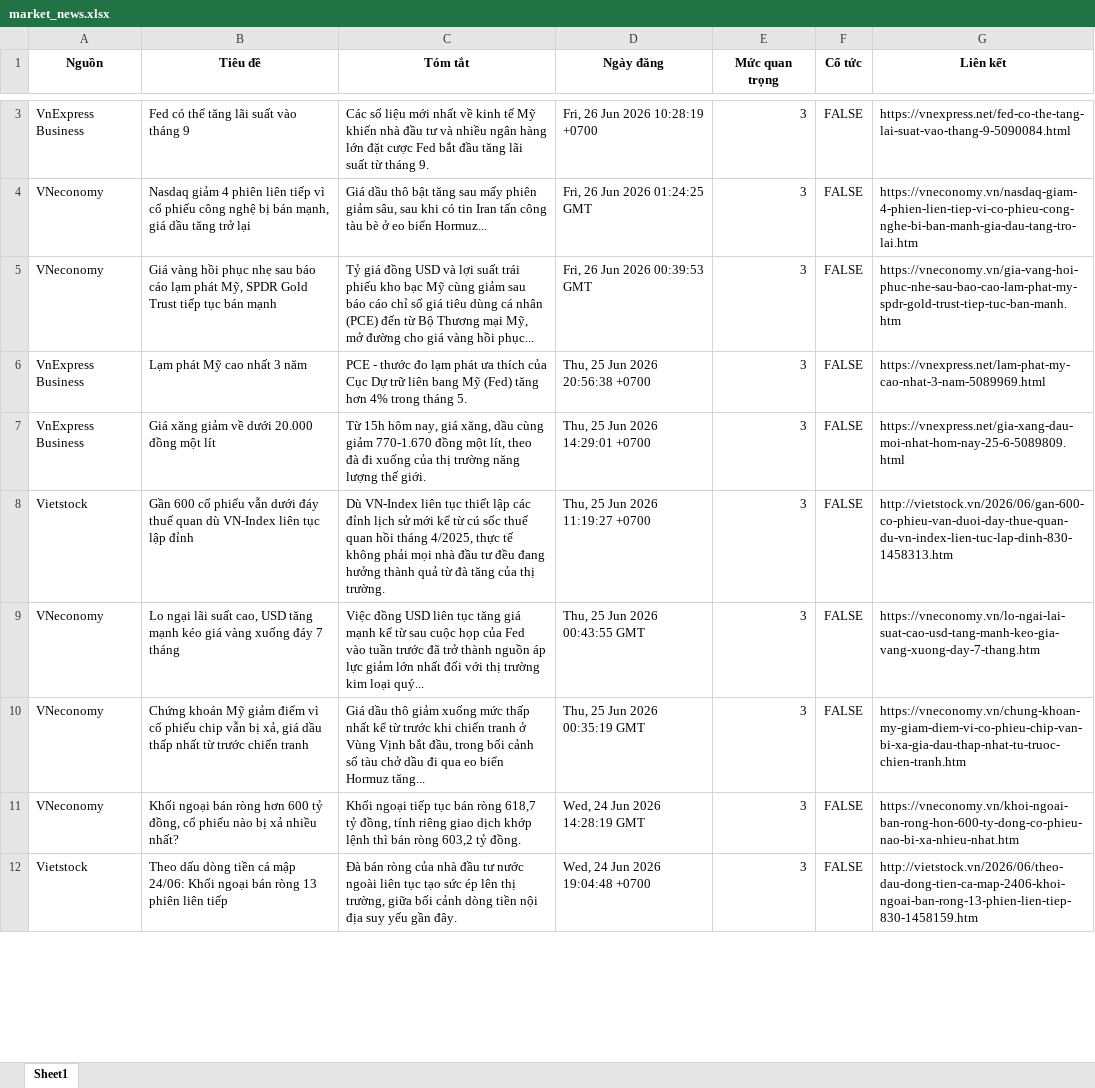
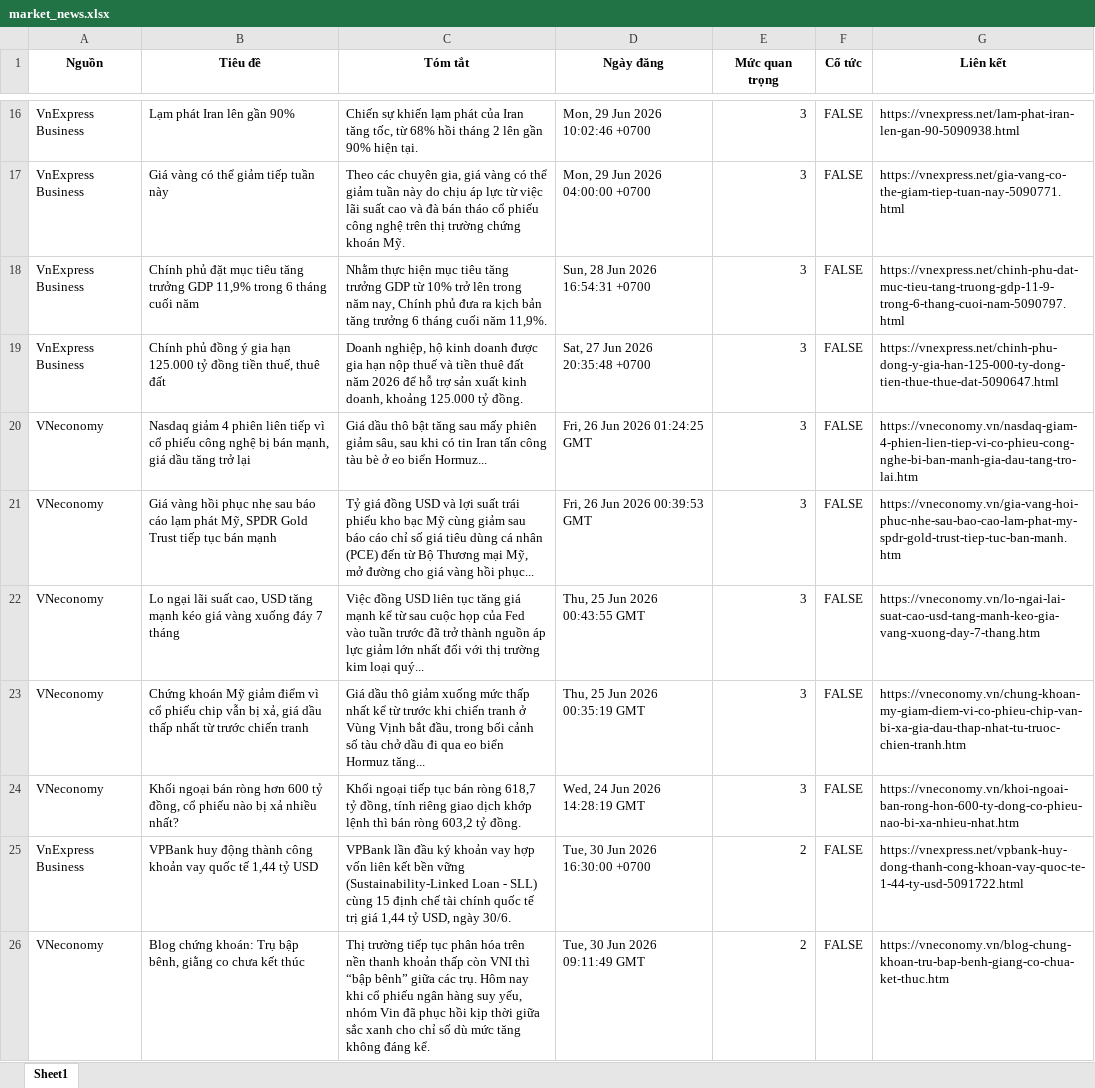
Before and after one commit to Ngoduc1110/ND, an Excel workbook: NEWS/market_news.xlsx, sheet Sheet1, drawn as a sheet; only a part is shown, gaps mark what is left out; values as stored, in another font and other column widths than the file's, no borders; removed rows and columns are numbered as before the commit, all else as after; the diff covers the shown part only; the diff names each change by its address in the sheet, - before the commit and + after, or states it on an @@ line.

Commit message:
Auto-update data and report at 2026-06-30 18:42

```diff
--- a/NEWS/market_news.xlsx (sheet Sheet1)
+++ b/NEWS/market_news.xlsx (sheet Sheet1)
+row 16: VnExpress Business | Lạm phát Iran lên gần 90% | Chiến sự khiến lạm phát của Iran tăng tốc, từ 68% hồi tháng 2 lên gần 90% hiện tại. | Mon, 29 Jun 2026 10:02:46 +0700 | 3 | FALSE | https://vnexpress.net/lam-phat-iran-len-gan-90-5090938.html
-B17 (Tiêu đề): Fed có thể tăng lãi suất vào tháng 9
+B17 (Tiêu đề): Giá vàng có thể giảm tiếp tuần này
-C17 (Tóm tắt): Các số liệu mới nhất về kinh tế Mỹ khiến nhà đầu tư và nhiều ngân hàng lớn đặt cược Fed bắt đầu tăng lãi suất từ tháng 9.
+C17 (Tóm tắt): Theo các chuyên gia, giá vàng có thể giảm tuần này do chịu áp lực từ việc lãi suất cao và đà bán tháo cổ phiếu công nghệ trên thị trường chứng khoán Mỹ.
-D17 (Ngày đăng): Fri, 26 Jun 2026 10:28:19 +0700
+D17 (Ngày đăng): Mon, 29 Jun 2026 04:00:00 +0700
-G17 (Liên kết): https://vnexpress.net/fed-co-the-tang-lai-suat-vao-thang-9-5090084.html
+G17 (Liên kết): https://vnexpress.net/gia-vang-co-the-giam-tiep-tuan-nay-5090771.html
+row 18: VnExpress Business | Chính phủ đặt mục tiêu tăng trưởng GDP 11,9% trong 6 tháng cuối năm | Nhằm thực hiện mục tiêu tăng trưởng GDP từ 10% trở lên trong năm nay, Chính phủ đưa ra kịch bản tăng trưởng 6 tháng cuối năm 11,9%. | Sun, 28 Jun 2026 16:54:31 +0700 | 3 | FALSE | https://vnexpress.net/chinh-phu-dat-muc-tieu-tang-truong-gdp-11-9-trong-6-thang-cuoi-nam-5090797.html
+row 19: VnExpress Business | Chính phủ đồng ý gia hạn 125.000 tỷ đồng tiền thuế, thuê đất | Doanh nghiệp, hộ kinh doanh được gia hạn nộp thuế và tiền thuê đất năm 2026 để hỗ trợ sản xuất kinh doanh, khoảng 125.000 tỷ đồng. | Sat, 27 Jun 2026 20:35:48 +0700 | 3 | FALSE | https://vnexpress.net/chinh-phu-dong-y-gia-han-125-000-ty-dong-tien-thue-thue-dat-5090647.html
-row 6: VnExpress Business | Lạm phát Mỹ cao nhất 3 năm | PCE - thước đo lạm phát ưa thích của Cục Dự trữ liên bang Mỹ (Fed) tăng hơn 4% trong tháng 5. | Thu, 25 Jun 2026 20:56:38 +0700 | 3 | FALSE | https://vnexpress.net/lam-phat-my-cao-nhat-3-nam-5089969.html
-row 7: VnExpress Business | Giá xăng giảm về dưới 20.000 đồng một lít | Từ 15h hôm nay, giá xăng, dầu cùng giảm 770-1.670 đồng một lít, theo đà đi xuống của thị trường năng lượng thế giới. | Thu, 25 Jun 2026 14:29:01 +0700 | 3 | FALSE | https://vnexpress.net/gia-xang-dau-moi-nhat-hom-nay-25-6-5089809.html
-row 8: Vietstock | Gần 600 cổ phiếu vẫn dưới đáy thuế quan dù VN-Index liên tục lập đỉnh | Dù VN-Index liên tục thiết lập các đỉnh lịch sử mới kể từ cú sốc thuế quan hồi tháng 4/2025, thực tế không phải mọi nhà đầu tư đều đang hưởng thành quả từ đà tăng của thị trường. | Thu, 25 Jun 2026 11:19:27 +0700 | 3 | FALSE | http://vietstock.vn/2026/06/gan-600-co-phieu-van-duoi-day-thue-quan-du-vn-index-lien-tuc-lap-dinh-830-1458313.htm
-row 12: Vietstock | Theo dấu dòng tiền cá mập 24/06: Khối ngoại bán ròng 13 phiên liên tiếp | Đà bán ròng của nhà đầu tư nước ngoài liên tục tạo sức ép lên thị trường, giữa bối cảnh dòng tiền nội địa suy yếu gần đây. | Wed, 24 Jun 2026 19:04:48 +0700 | 3 | FALSE | http://vietstock.vn/2026/06/theo-dau-dong-tien-ca-map-2406-khoi-ngoai-ban-rong-13-phien-lien-tiep-830-1458159.htm
+row 25: VnExpress Business | VPBank huy động thành công khoản vay quốc tế 1,44 tỷ USD | VPBank lần đầu ký khoản vay hợp vốn liên kết bền vững (Sustainability-Linked Loan - SLL) cùng 15 định chế tài chính quốc tế trị giá 1,44 tỷ USD, ngày 30/6. | Tue, 30 Jun 2026 16:30:00 +0700 | 2 | FALSE | https://vnexpress.net/vpbank-huy-dong-thanh-cong-khoan-vay-quoc-te-1-44-ty-usd-5091722.html
+row 26: VNeconomy | Blog chứng khoán: Trụ bập bênh, giằng co chưa kết thúc | Thị trường tiếp tục phân hóa trên nền thanh khoản thấp còn VNI thì “bập bênh” giữa các trụ. Hôm nay khi cổ phiếu ngân hàng suy yếu, nhóm Vin đã phục hồi kịp thời giữa sắc xanh cho chỉ số dù mức tăng không đáng kể. | Tue, 30 Jun 2026 09:11:49 GMT | 2 | FALSE | https://vneconomy.vn/blog-chung-khoan-tru-bap-benh-giang-co-chua-ket-thuc.htm
```
Also changed, not shown: 104 added rows, 101 removed rows and 58 edited cells elsewhere in this sheet, 13 other files.
